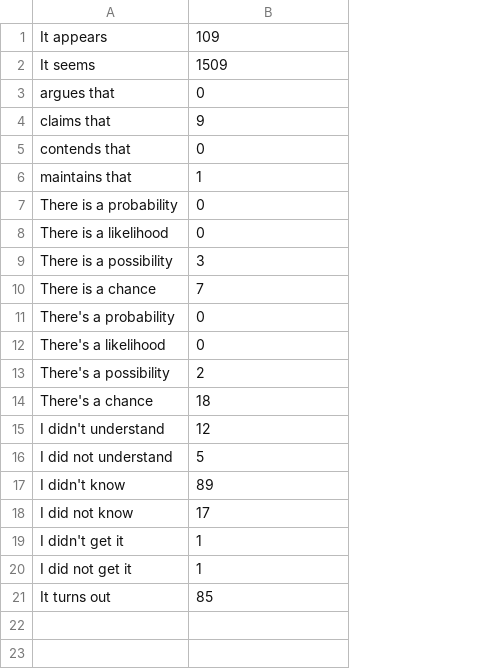
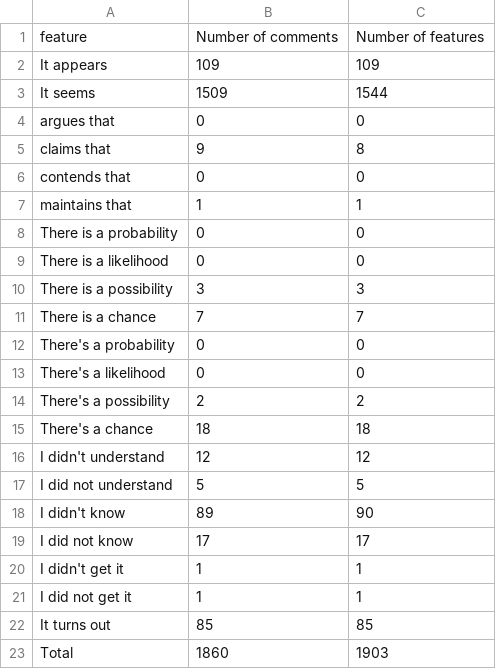
Before and after one commit to t-liu93/workspace-solr, a CSV file: SolrScripts/results-ic/meta-out.csv, drawn as a sheet; addresses are those after the commit; the diff names each change by its address in the sheet, - before the commit and + after, or states it on an @@ line.

```diff
--- a/SolrScripts/results-ic/meta-out.csv
+++ b/SolrScripts/results-ic/meta-out.csv
+column C, rows 2-22: 109 | 1544 | 0 | 8 | 0 | 1 | 0 | 0 | 3 | 7 | 0 | 0 | 2 | 18 | 12 | 5 | 90 | 17 | 1 | 1 | 85
+row 1: feature | Number of comments | Number of features
+row 23: Total | 1860 | 1903
```
Also changed, not shown: 3 other files.
